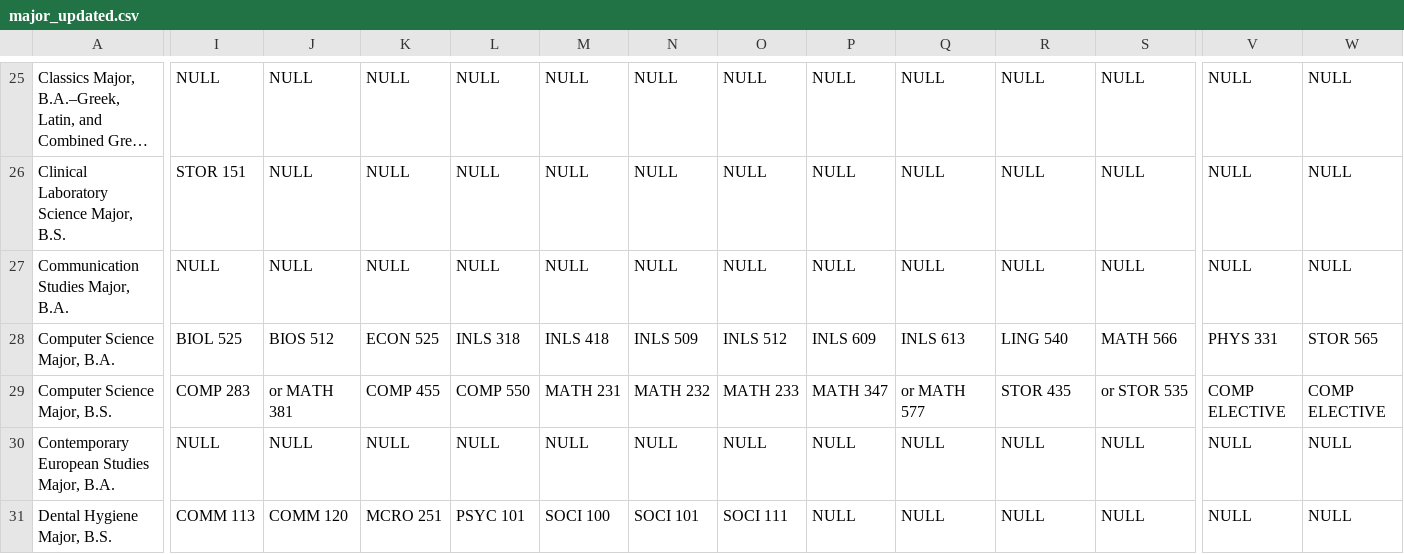
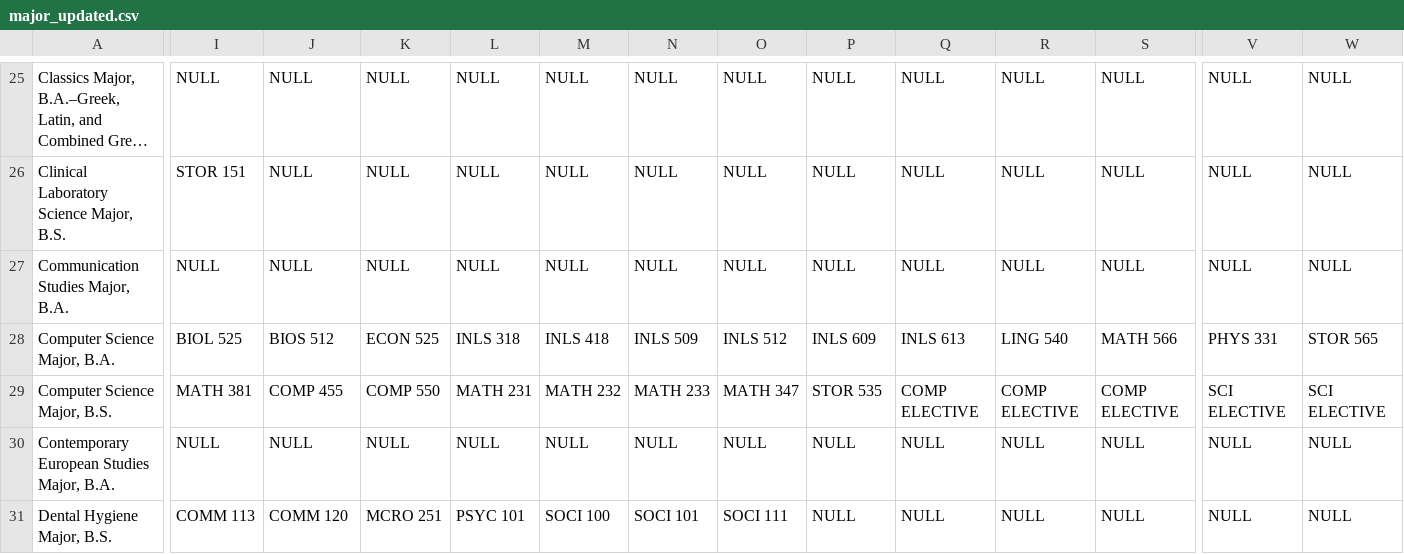
Before and after one commit to punjarmaan/supremeteam, a CSV file: WebScraper/major_updated.csv, drawn as a sheet; only a part is shown, gaps mark what is left out; long unchanged cells end in …; the diff covers the shown part only; the diff names each change by its address in the sheet, - before the commit and + after, or states it on an @@ line.

```diff
--- a/WebScraper/major_updated.csv
+++ b/WebScraper/major_updated.csv
-I29: COMP 283
+I29: MATH 381
-J29: or MATH 381
+J29: COMP 455
-K29: COMP 455
+K29: COMP 550
-L29: COMP 550
+L29: MATH 231
-M29: MATH 231
+M29: MATH 232
-N29: MATH 232
+N29: MATH 233
-O29: MATH 233
+O29: MATH 347
-P29: MATH 347
+P29: STOR 535
-Q29: or MATH 577
+Q29: COMP ELECTIVE
-R29: STOR 435
+R29: COMP ELECTIVE
-S29: or STOR 535
+S29: COMP ELECTIVE
-V29: COMP ELECTIVE
+V29: SCI ELECTIVE
-W29: COMP ELECTIVE
+W29: SCI ELECTIVE
```
Also changed, not shown: 7 edited cells elsewhere in this file, WebScraper/output2.csv, 4 other files.
